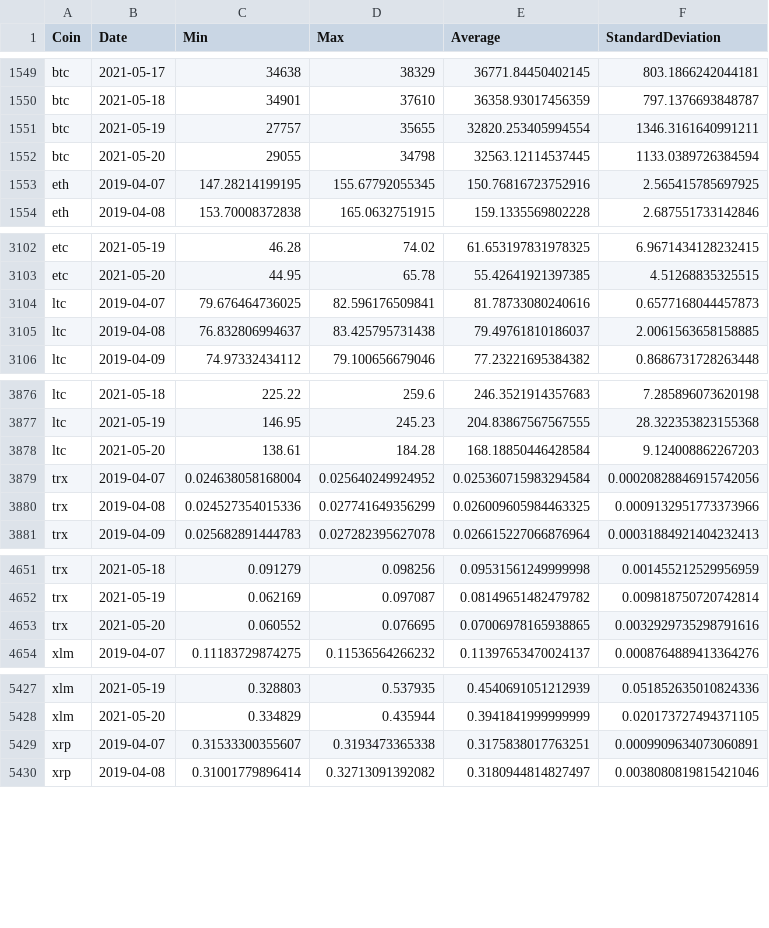
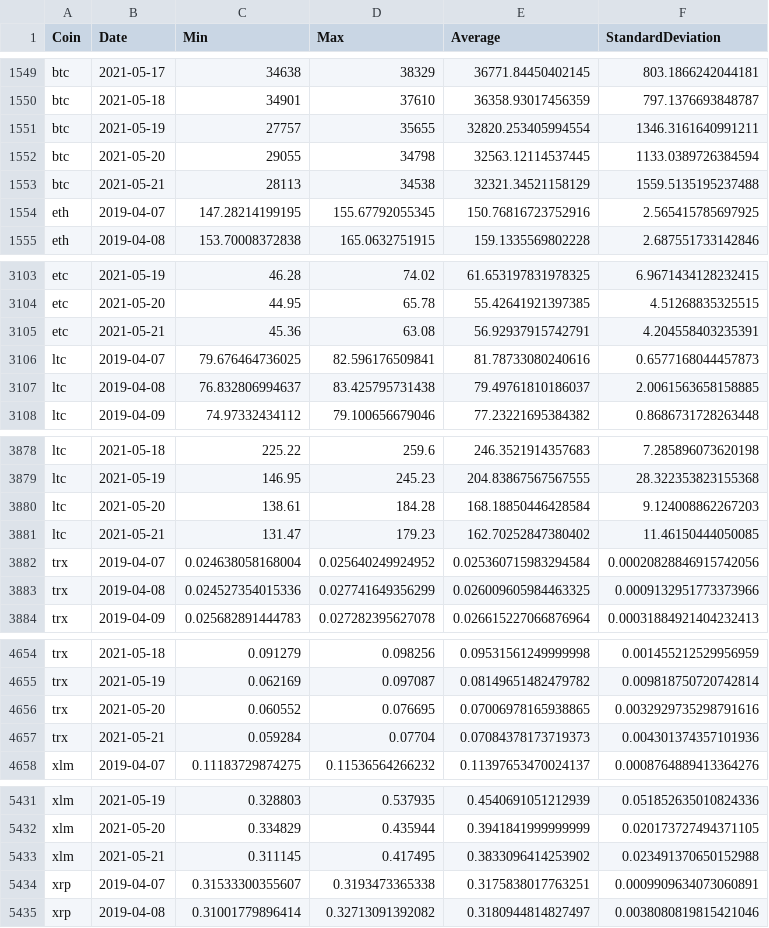
Before and after one commit to milanowicz/COVID-19-Dataset, a CSV file: data/finance/coins.csv, drawn as a sheet; only a part is shown, gaps mark what is left out; the diff covers the shown part only.

Commit message:
Update data.

```diff
--- a/data/finance/coins.csv
+++ b/data/finance/coins.csv
@@ -1552,2 +1552,3 @@ btc,2021-05-19,27757,35655,32820.253405994554,1346.3161640991211
 btc,2021-05-20,29055,34798,32563.12114537445,1133.0389726384594
+btc,2021-05-21,28113,34538,32321.34521158129,1559.5135195237488
 eth,2019-04-07,147.28214199195,155.67792055345,150.76816723752916,2.565415785697925
@@ -3103,2 +3104,3 @@ etc,2021-05-19,46.28,74.02,61.653197831978325,6.9671434128232415
 etc,2021-05-20,44.95,65.78,55.42641921397385,4.51268835325515
+etc,2021-05-21,45.36,63.08,56.92937915742791,4.204558403235391
 ltc,2019-04-07,79.676464736025,82.596176509841,81.78733080240616,0.6577168044457873
@@ -3878,2 +3880,3 @@ ltc,2021-05-19,146.95,245.23,204.83867567567555,28.322353823155368
 ltc,2021-05-20,138.61,184.28,168.18850446428584,9.124008862267203
+ltc,2021-05-21,131.47,179.23,162.70252847380402,11.46150444050085
 trx,2019-04-07,0.024638058168004,0.025640249924952,0.025360715983294584,0.00020828846915742056
@@ -4653,2 +4656,3 @@ trx,2021-05-19,0.062169,0.097087,0.08149651482479782,0.009818750720742814
 trx,2021-05-20,0.060552,0.076695,0.07006978165938865,0.0032929735298791616
+trx,2021-05-21,0.059284,0.07704,0.07084378173719373,0.004301374357101936
 xlm,2019-04-07,0.11183729874275,0.11536564266232,0.11397653470024137,0.0008764889413364276
@@ -5428,2 +5432,3 @@ xlm,2021-05-19,0.328803,0.537935,0.4540691051212939,0.051852635010824336
 xlm,2021-05-20,0.334829,0.435944,0.3941841999999999,0.020173727494371105
+xlm,2021-05-21,0.311145,0.417495,0.3833096414253902,0.023491370650152988
 xrp,2019-04-07,0.31533300355607,0.3193473365338,0.3175838017763251,0.0009909634073060891
```
Also changed, not shown: 4 added rows and 8 edited cells elsewhere in this file.
